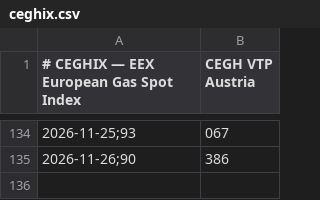
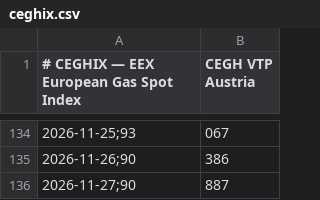
Before and after one commit to xolvix/spotpreis-monitor, a CSV file: docs/data/ceghix.csv, drawn as a sheet; only a part is shown, gaps mark what is left out; the diff names each change by its address in the sheet, - before the commit and + after, or states it on an @@ line.

```diff
--- a/docs/data/ceghix.csv
+++ b/docs/data/ceghix.csv
+row 136: 2026-11-27;90 | 887
```
Also changed, not shown: data/ceghix.csv.
